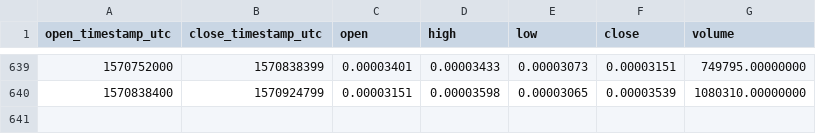
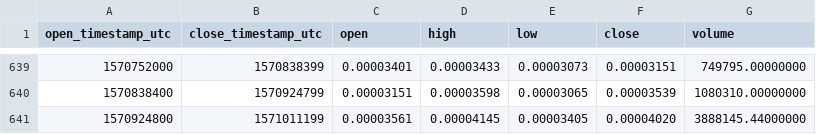
Before and after one commit to cryptobigbro/binance-RLCBTC, a CSV file: binance-RLCBTC-1d.csv, drawn as a sheet; only a part is shown, gaps mark what is left out; the diff names each change by its address in the sheet, - before the commit and + after, or states it on an @@ line.

Commit message:
Update OHLCV data.

```diff
--- a/binance-RLCBTC-1d.csv
+++ b/binance-RLCBTC-1d.csv
+row 641: 1570924800 | 1571011199 | 0.00003561 | 0.00004145 | 0.00003405 | 0.00004020 | 3888145.44000000
```
Also changed, not shown: 1 other file.
